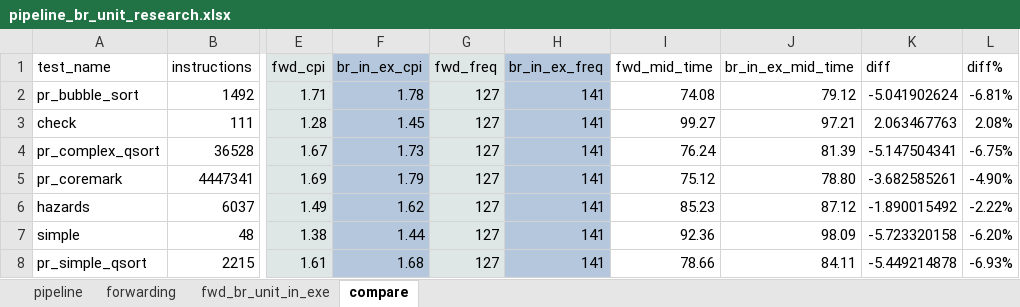
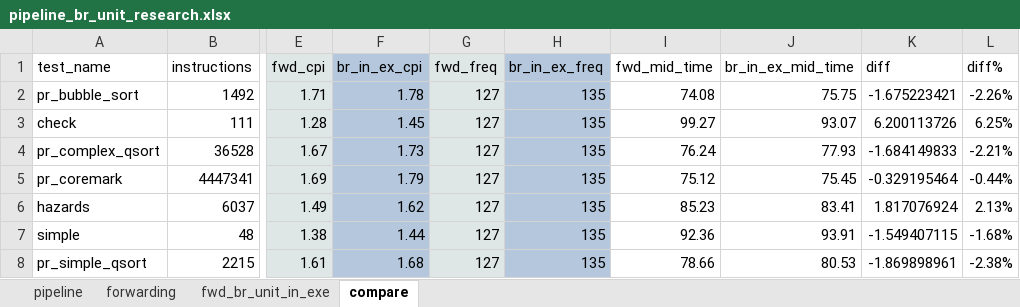
Before and after one commit to IlyaManishin/riscv_pipeline_model, an Excel workbook: docs/research/branch_unit/pipeline_br_unit_research.xlsx, sheet compare, drawn as a sheet; only a part is shown, gaps mark what is left out; values as stored, in another font and other column widths than the file's, no borders; the diff names each change by its address in the sheet, - before the commit and + after, or states it on an @@ line.

Commit message:
update br_unit research data, update scheme

```diff
--- a/docs/research/branch_unit/pipeline_br_unit_research.xlsx (sheet compare)
+++ b/docs/research/branch_unit/pipeline_br_unit_research.xlsx (sheet compare)
-H2:H8 (br_in_ex_freq): 141
+H2:H8 (br_in_ex_freq): 135
-J2 (br_in_ex_mid_time): 79.12
+J2 (br_in_ex_mid_time): 75.75
-K2 (diff): -5.041902624
+K2 (diff): -1.675223421
-L2 (diff%): -6.81%
+L2 (diff%): -2.26%
-J3 (br_in_ex_mid_time): 97.21
+J3 (br_in_ex_mid_time): 93.07
-K3 (diff): 2.063467763
+K3 (diff): 6.200113726
-L3 (diff%): 2.08%
+L3 (diff%): 6.25%
-J4 (br_in_ex_mid_time): 81.39
+J4 (br_in_ex_mid_time): 77.93
-K4 (diff): -5.147504341
+K4 (diff): -1.684149833
-L4 (diff%): -6.75%
+L4 (diff%): -2.21%
-J5 (br_in_ex_mid_time): 78.80
+J5 (br_in_ex_mid_time): 75.45
-K5 (diff): -3.682585261
+K5 (diff): -0.329195464
-L5 (diff%): -4.90%
+L5 (diff%): -0.44%
-J6 (br_in_ex_mid_time): 87.12
+J6 (br_in_ex_mid_time): 83.41
-K6 (diff): -1.890015492
+K6 (diff): 1.817076924
-L6 (diff%): -2.22%
+L6 (diff%): 2.13%
-J7 (br_in_ex_mid_time): 98.09
+J7 (br_in_ex_mid_time): 93.91
-K7 (diff): -5.723320158
+K7 (diff): -1.549407115
-L7 (diff%): -6.20%
+L7 (diff%): -1.68%
-J8 (br_in_ex_mid_time): 84.11
+J8 (br_in_ex_mid_time): 80.53
-K8 (diff): -5.449214878
+K8 (diff): -1.869898961
-L8 (diff%): -6.93%
+L8 (diff%): -2.38%
```
Also changed, not shown: 1 other file.
